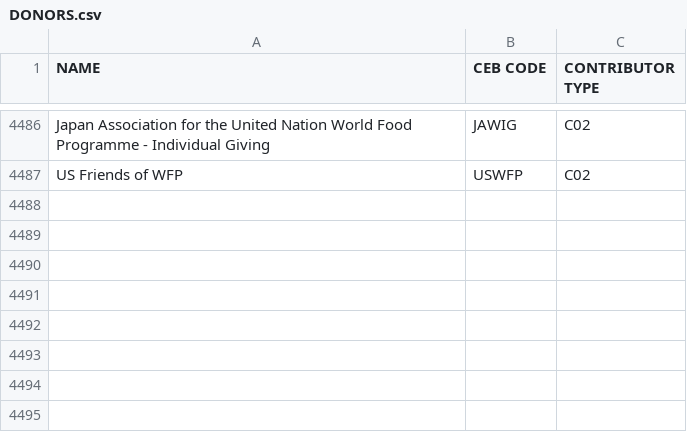
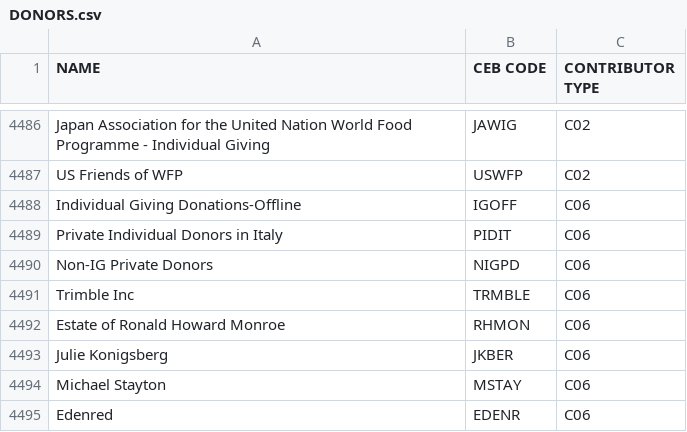
Before and after one commit to CEB-HLCM/FS-Public-Codes, a CSV file: DONORS.csv, drawn as a sheet; only a part is shown, gaps mark what is left out.

Commit message:
Updated DONORS

```diff
--- a/DONORS.csv
+++ b/DONORS.csv
@@ -4490 +4490,9 @@ Japan Association for the United Nation World Food Programme - Individual Giving
 US Friends of WFP,USWFP,C02
+Individual Giving Donations-Offline,IGOFF,C06
+Private Individual Donors in Italy,PIDIT,C06
+Non-IG Private Donors,NIGPD,C06
+Trimble Inc,TRMBLE,C06
+Estate of Ronald Howard Monroe,RHMON,C06
+Julie Konigsberg,JKBER,C06
+Michael Stayton,MSTAY,C06
+Edenred,EDENR,C06
```
